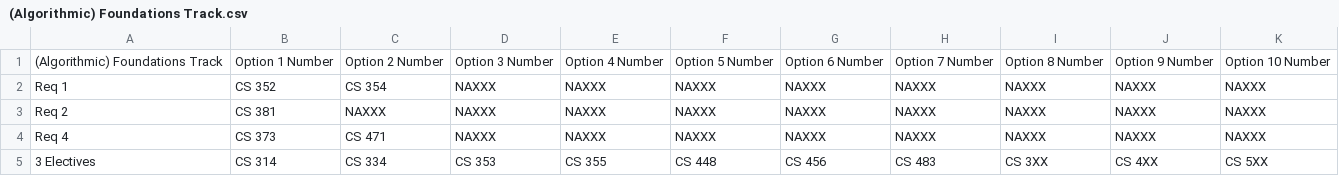
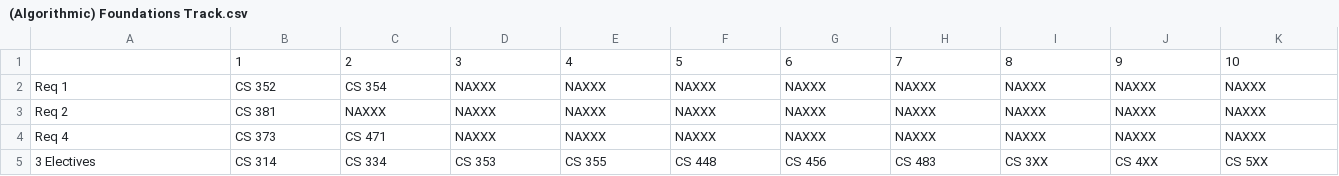
Before and after one commit to HelloWorldHackathon/My-CS-Plan, a CSV file: backend/data/(Algorithmic) Foundations Track.csv, drawn as a sheet; removed rows and columns are numbered as before the commit, all else as after; the diff names each change by its address in the sheet, - before the commit and + after, or states it on an @@ line.

```diff
--- a/backend/data/(Algorithmic) Foundations Track.csv
+++ b/backend/data/(Algorithmic) Foundations Track.csv
-row 1: (Algorithmic) Foundations Track | Option 1 Number | Option 2 Number | Option 3 Number | Option 4 Number | Option 5 Number | Option 6 Number | Option 7 Number | Option 8 Number | Option 9 Number | Option 10 Number
+row 1:  | 1 | 2 | 3 | 4 | 5 | 6 | 7 | 8 | 9 | 10
```
Also changed, not shown: backend/data/Computational Science and Engineering Track.csv, backend/data/Computer Graphics and Visualization Track.csv, 9 other files.
